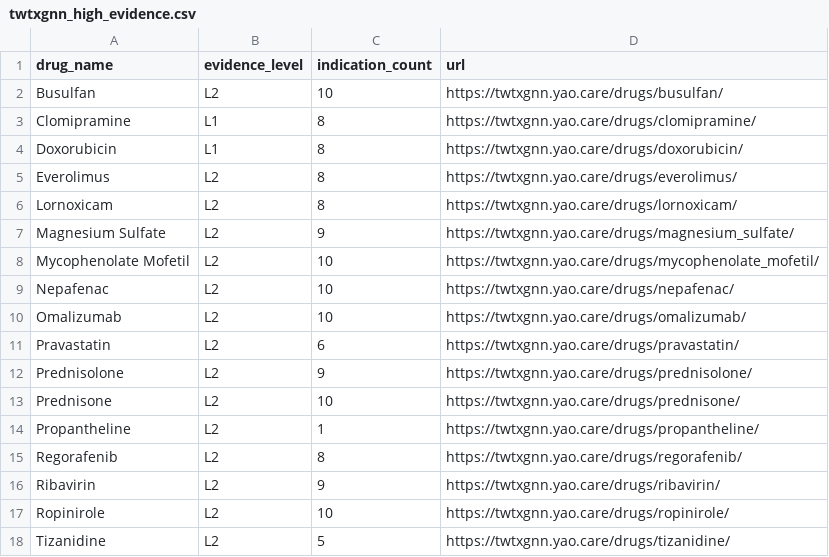
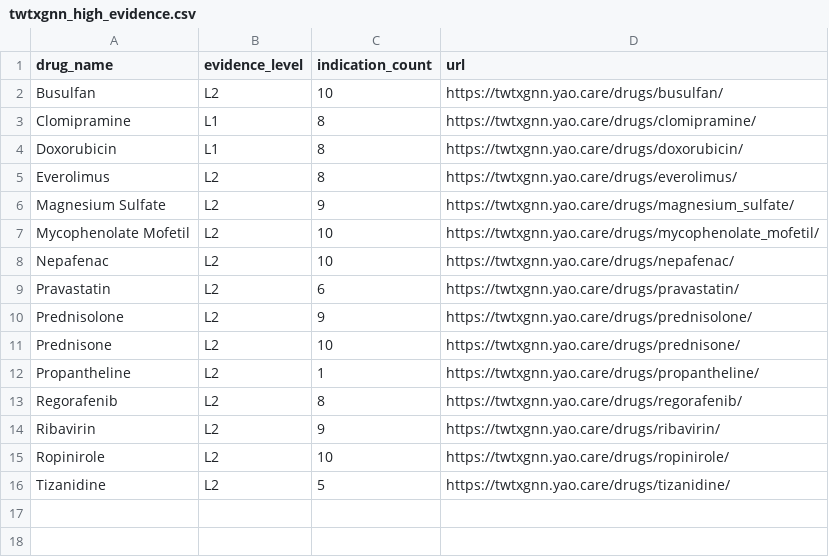
Before and after one commit to yao-care/TwTxGNN, a CSV file: docs/downloads/twtxgnn_high_evidence.csv, drawn as a sheet; the diff names each change by its address in the sheet, - before the commit and + after, or states it on an @@ line.

```diff
--- a/docs/downloads/twtxgnn_high_evidence.csv
+++ b/docs/downloads/twtxgnn_high_evidence.csv
-row 6: Lornoxicam | L2 | 8 | https://twtxgnn.yao.care/drugs/lornoxicam/
-row 10: Omalizumab | L2 | 10 | https://twtxgnn.yao.care/drugs/omalizumab/
```
Also changed, not shown: docs/data/drugs.csv, docs/downloads/twtxgnn_drugs_summary.csv, 14 other files.
